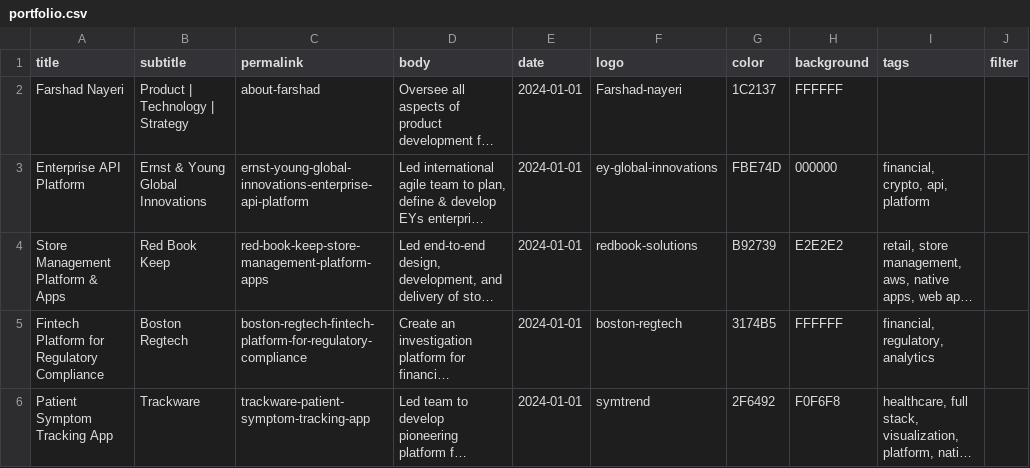
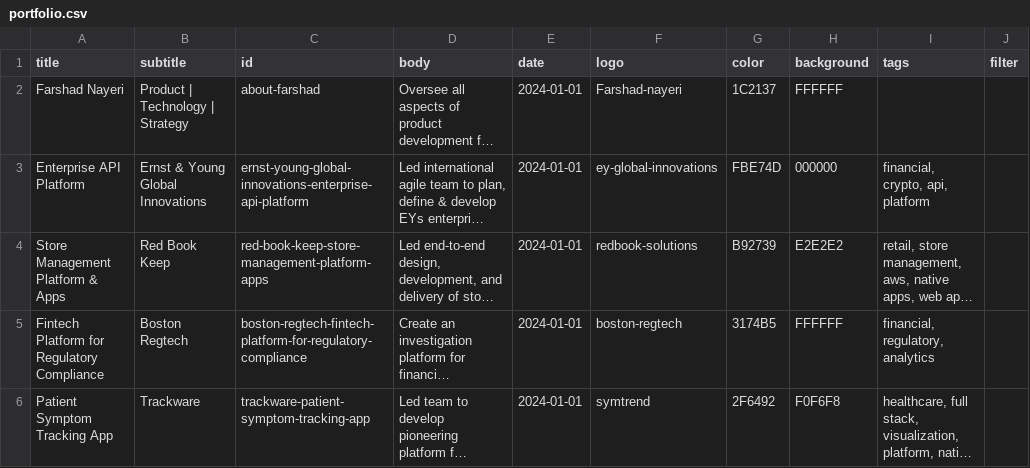
Before and after one commit to fnayeri/farshad.io, a CSV file: _data/portfolio.csv, drawn as a sheet; only a part is shown; long unchanged cells end in …; the diff names each change by its address in the sheet, - before the commit and + after, or states it on an @@ line.

```diff
--- a/_data/portfolio.csv
+++ b/_data/portfolio.csv
-C1: permalink
+C1: id
```
Also changed, not shown: 4 other files.
